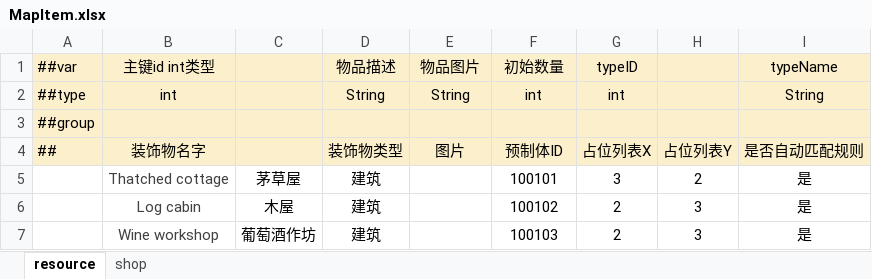
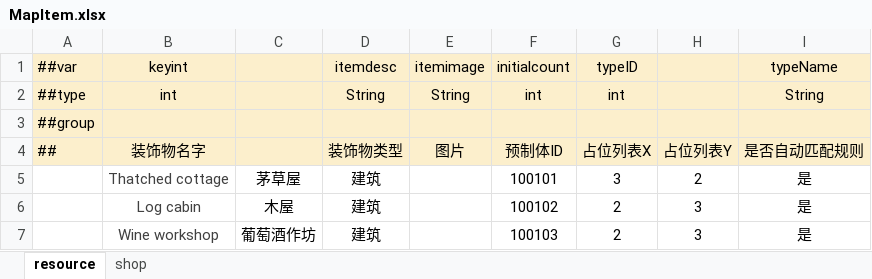
Before and after one commit to Neptunerland/document, an Excel workbook: 配置表/MapItem.xlsx, sheet resource, drawn as a sheet; only a part is shown; values as stored, in another font and other column widths than the file's, no borders; conditional formats not drawn; removed rows and columns are numbered as before the commit, all else as after; the diff names each change by its address in the sheet, - before the commit and + after, or states it on an @@ line.

```diff
--- a/配置表/MapItem.xlsx (sheet resource)
+++ b/配置表/MapItem.xlsx (sheet resource)
-row 1: ##var | 主键id int类型 |  | 物品描述 | 物品图片 | 初始数量 | typeID |  | typeName
+row 1: ##var | keyint |  | itemdesc | itemimage | initialcount | typeID |  | typeName
```
Also changed, not shown: 配置表/Item.xlsx, 配置表/Levelcondition.xlsx, 1 other file.
